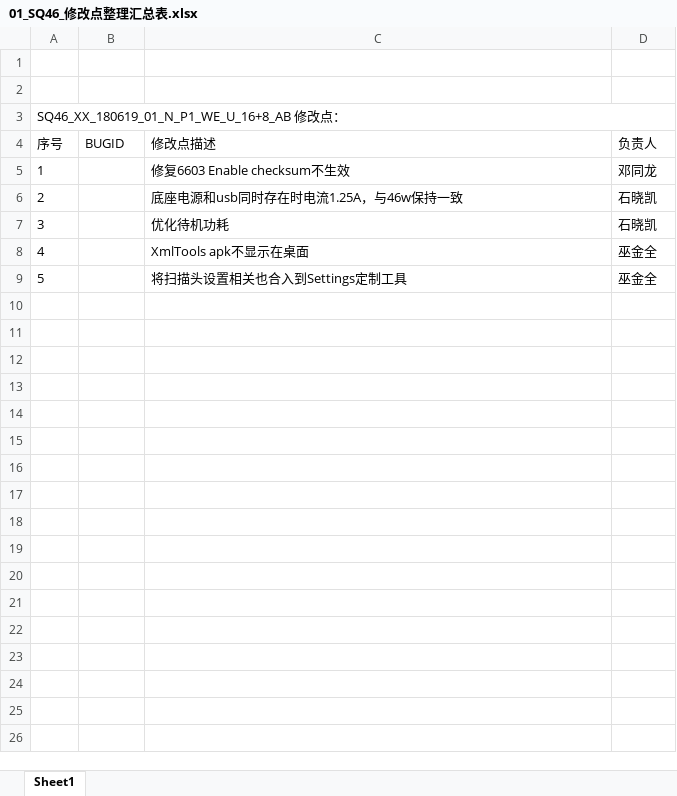
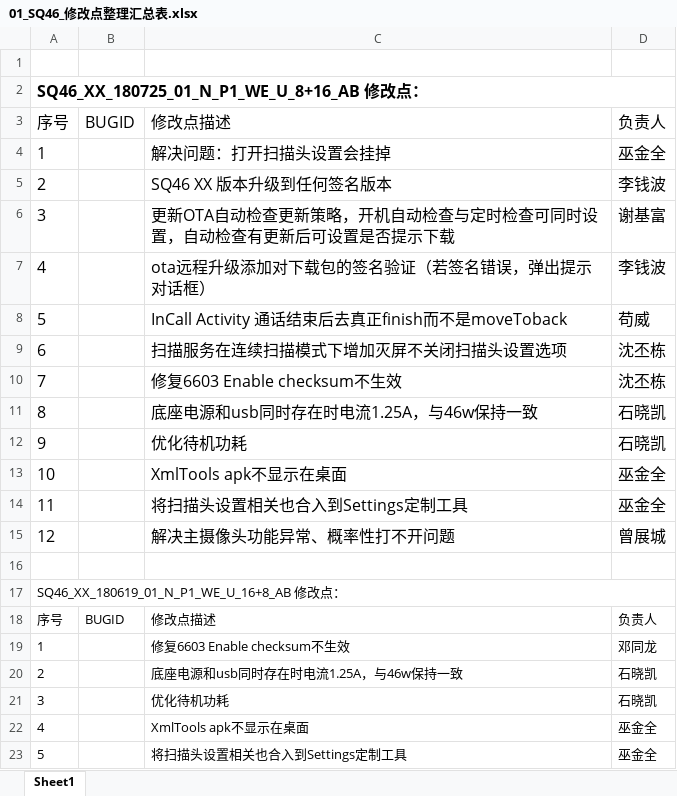
Before and after one commit to Tabonkk/sq_commit_record, an Excel workbook: 03_SQ46-5.1/01_SQ46_修改点整理汇总表.xlsx, sheet Sheet1, drawn as a sheet; values as stored, in another font and other column widths than the file's, no borders; the diff names each change by its address in the sheet, - before the commit and + after, or states it on an @@ line.

```diff
--- a/03_SQ46-5.1/01_SQ46_修改点整理汇总表.xlsx (sheet Sheet1)
+++ b/03_SQ46-5.1/01_SQ46_修改点整理汇总表.xlsx (sheet Sheet1)
+row 2: SQ46_XX_180725_01_N_P1_WE_U_8+16_AB 修改点：
+row 3: 序号 | BUGID | 修改点描述 | 负责人
+row 4: 1 |  | 解决问题：打开扫描头设置会挂掉 | 巫金全
+row 5: 2 |  | SQ46 XX 版本升级到任何签名版本 | 李钱波
+row 6: 3 |  | 更新OTA自动检查更新策略，开机自动检查与定时检查可同时设置，自动检查有更新后可设置是否提示下载 | 谢基富
+row 7: 4 |  | ota远程升级添加对下载包的签名验证（若签名错误，弹出提示对话框） | 李钱波
+row 8: 5 |  | InCall Activity 通话结束后去真正finish而不是moveToback | 苟威
+row 9: 6 |  | 扫描服务在连续扫描模式下增加灭屏不关闭扫描头设置选项 | 沈丕栋
+row 10: 7 |  | 修复6603 Enable checksum不生效 | 沈丕栋
+row 11: 8 |  | 底座电源和usb同时存在时电流1.25A，与46w保持一致 | 石晓凯
+row 12: 9 |  | 优化待机功耗 | 石晓凯
+row 13: 10 |  | XmlTools apk不显示在桌面 | 巫金全
+row 14: 11 |  | 将扫描头设置相关也合入到Settings定制工具 | 巫金全
+row 15: 12 |  | 解决主摄像头功能异常、概率性打不开问题 | 曾展城
```
Also changed, not shown: 00_SQ31T-7.1/01_SQ31T_修改点整理汇总表.xlsx, 45 other files.
